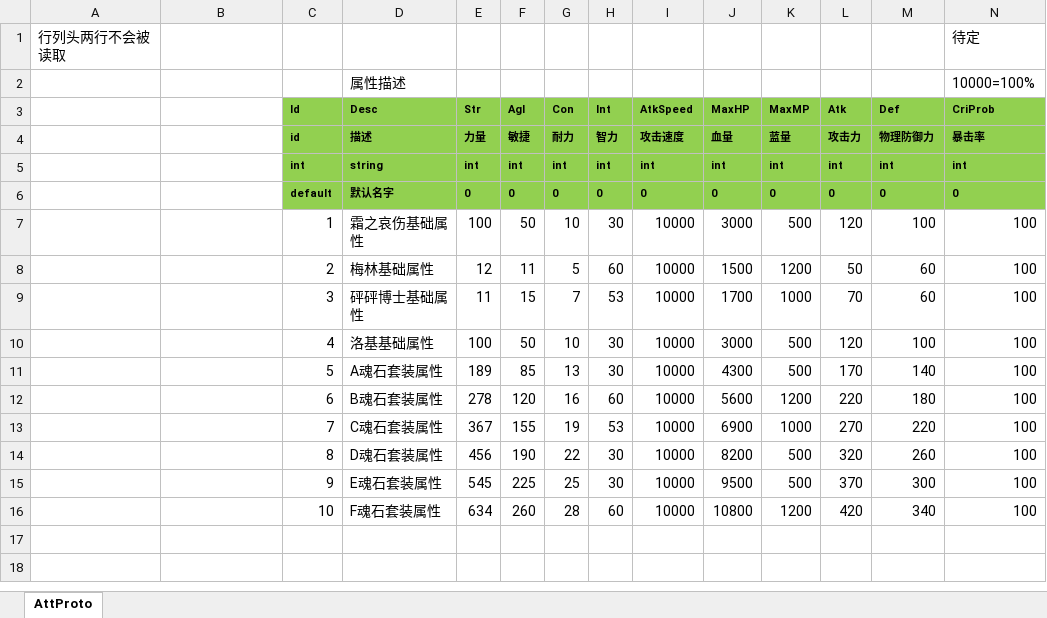
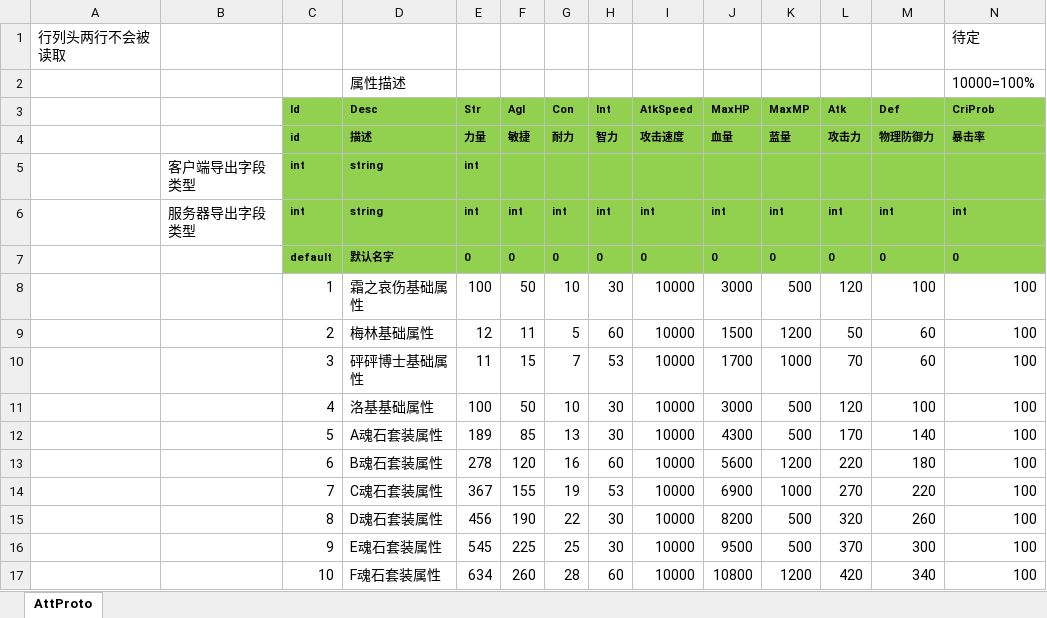
Before and after one commit to east-eden/server, an Excel workbook: config/excel/att.xlsx, sheet AttProto, drawn as a sheet; only a part is shown; values as stored, in another font and other column widths than the file's, no borders; addresses are those after the commit; rows hold the shown columns only; the diff names each change by its address in the sheet, - before the commit and + after, or states it on an @@ line.

Commit message:
excel更新

```diff
--- a/config/excel/att.xlsx (sheet AttProto)
+++ b/config/excel/att.xlsx (sheet AttProto)
+row 5:  | 客户端导出字段类型 | int | string | int
-B6: (empty)
+B6: 服务器导出字段类型
```
Also changed, not shown: config/excel/costLoot.xlsx, config/excel/item.xlsx, 22 other files.
